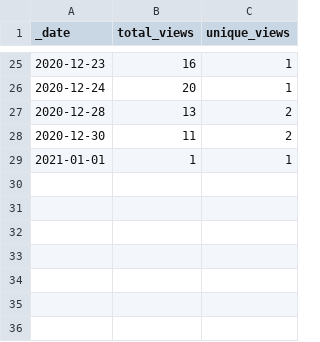
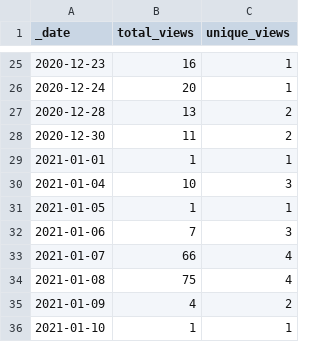
Before and after one commit to sangonzal/repository-traffic-action, a CSV file: traffic/views.csv, drawn as a sheet; only a part is shown, gaps mark what is left out.

Commit message:
GitHub traffic

```diff
--- a/traffic/views.csv
+++ b/traffic/views.csv
@@ -29 +29,8 @@ _date,total_views,unique_views
 2021-01-01,1,1
+2021-01-04,10,3
+2021-01-05,1,1
+2021-01-06,7,3
+2021-01-07,66,4
+2021-01-08,75,4
+2021-01-09,4,2
+2021-01-10,1,1
```
Also changed, not shown: traffic/clones.csv, 1 other file.
